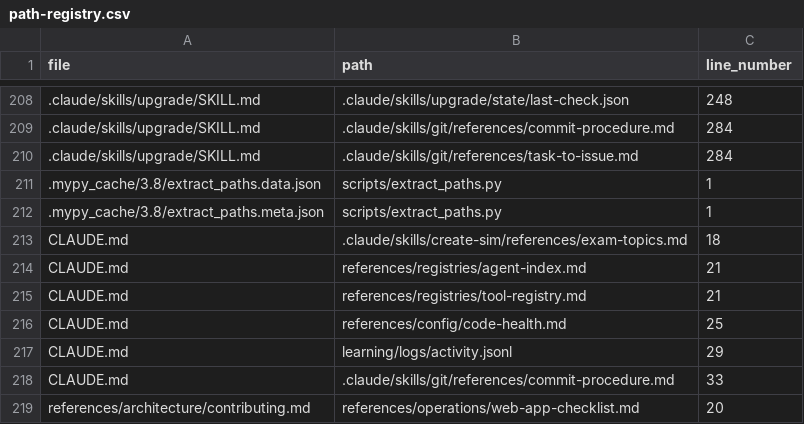
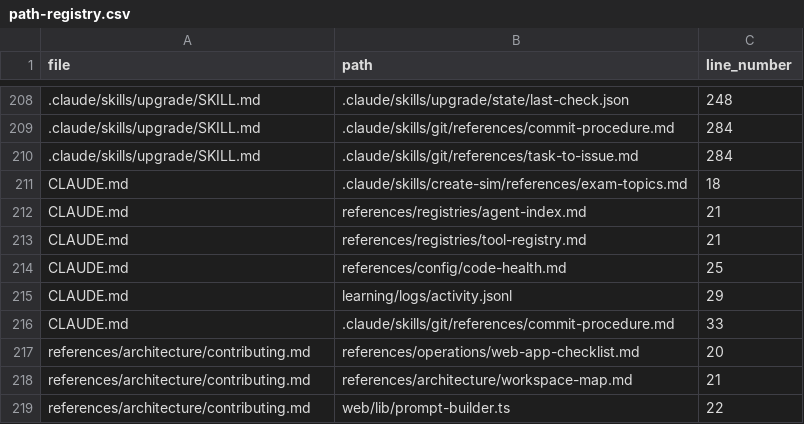
Before and after one commit to drashtishah/aws-simulator, a CSV file: references/registries/path-registry.csv, drawn as a sheet; only a part is shown, gaps mark what is left out; the shorter side is filled out with more unchanged rows; the diff names each change by its address in the sheet, - before the commit and + after, or states it on an @@ line.

Commit message:
chore: regenerate path-registry after mypy cache removal
Ref #56

```diff
--- a/references/registries/path-registry.csv
+++ b/references/registries/path-registry.csv
-row 211: .mypy_cache/3.8/extract_paths.data.json | scripts/extract_paths.py | 1
-row 212: .mypy_cache/3.8/extract_paths.meta.json | scripts/extract_paths.py | 1
```
